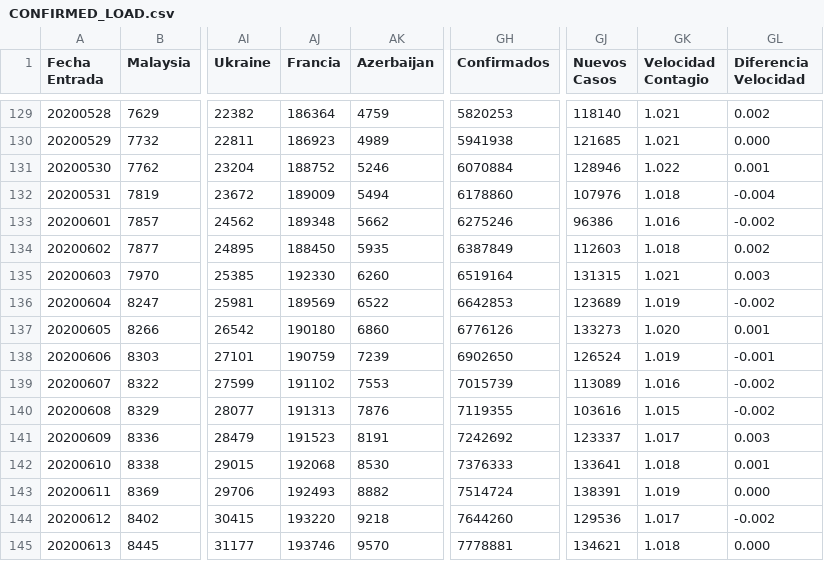
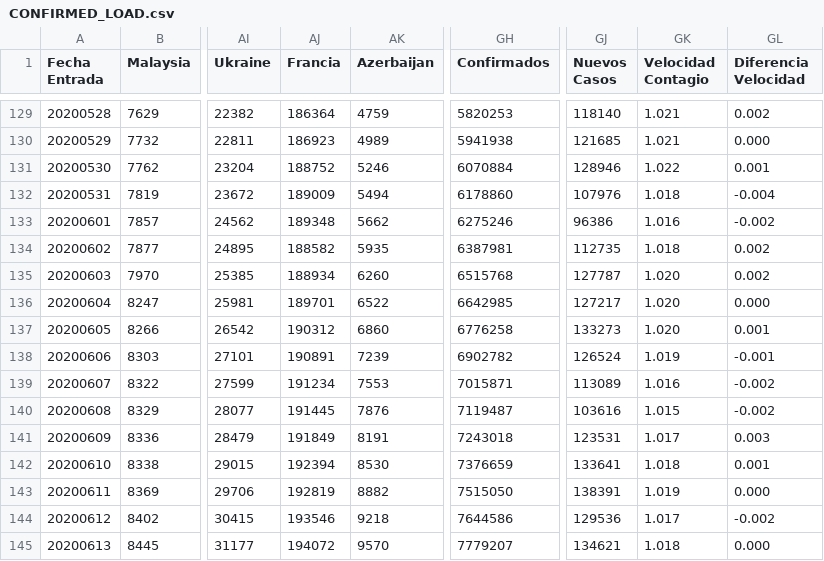
Before and after one commit to juanjmtzs/BI-COVID19, a CSV file: CONFIRMED_LOAD.csv, drawn as a sheet; only a part is shown, gaps mark what is left out; the diff covers the shown part only; the diff names each change by its address in the sheet, - before the commit and + after, or states it on an @@ line.

```diff
--- a/CONFIRMED_LOAD.csv
+++ b/CONFIRMED_LOAD.csv
-AJ134 (Francia): 188450
+AJ134 (Francia): 188582
-GH134 (Confirmados): 6387849
+GH134 (Confirmados): 6387981
-GJ134 (Nuevos Casos): 112603
+GJ134 (Nuevos Casos): 112735
-AJ135 (Francia): 192330
+AJ135 (Francia): 188934
-GH135 (Confirmados): 6519164
+GH135 (Confirmados): 6515768
-GJ135 (Nuevos Casos): 131315
+GJ135 (Nuevos Casos): 127787
-GK135 (Velocidad Contagio): 1.021
+GK135 (Velocidad Contagio): 1.020
-GL135 (Diferencia Velocidad): 0.003
+GL135 (Diferencia Velocidad): 0.002
-AJ136 (Francia): 189569
+AJ136 (Francia): 189701
-GH136 (Confirmados): 6642853
+GH136 (Confirmados): 6642985
-GJ136 (Nuevos Casos): 123689
+GJ136 (Nuevos Casos): 127217
-GK136 (Velocidad Contagio): 1.019
+GK136 (Velocidad Contagio): 1.020
-GL136 (Diferencia Velocidad): -0.002
+GL136 (Diferencia Velocidad): 0.000
-AJ137 (Francia): 190180
+AJ137 (Francia): 190312
-GH137 (Confirmados): 6776126
+GH137 (Confirmados): 6776258
-AJ138 (Francia): 190759
+AJ138 (Francia): 190891
-GH138 (Confirmados): 6902650
+GH138 (Confirmados): 6902782
-AJ139 (Francia): 191102
+AJ139 (Francia): 191234
-GH139 (Confirmados): 7015739
+GH139 (Confirmados): 7015871
-AJ140 (Francia): 191313
+AJ140 (Francia): 191445
-GH140 (Confirmados): 7119355
+GH140 (Confirmados): 7119487
-AJ141 (Francia): 191523
+AJ141 (Francia): 191849
-GH141 (Confirmados): 7242692
+GH141 (Confirmados): 7243018
-GJ141 (Nuevos Casos): 123337
+GJ141 (Nuevos Casos): 123531
-AJ142 (Francia): 192068
+AJ142 (Francia): 192394
-GH142 (Confirmados): 7376333
+GH142 (Confirmados): 7376659
-AJ143 (Francia): 192493
+AJ143 (Francia): 192819
-GH143 (Confirmados): 7514724
+GH143 (Confirmados): 7515050
-AJ144 (Francia): 193220
+AJ144 (Francia): 193546
-GH144 (Confirmados): 7644260
+GH144 (Confirmados): 7644586
-AJ145 (Francia): 193746
+AJ145 (Francia): 194072
-GH145 (Confirmados): 7778881
+GH145 (Confirmados): 7779207
```
Also changed, not shown: 30 edited cells elsewhere in this file, DAILY_NEW_CONFIRMED_LOAD.csv, LETALIDAD_LOAD.csv, 6 other files.
